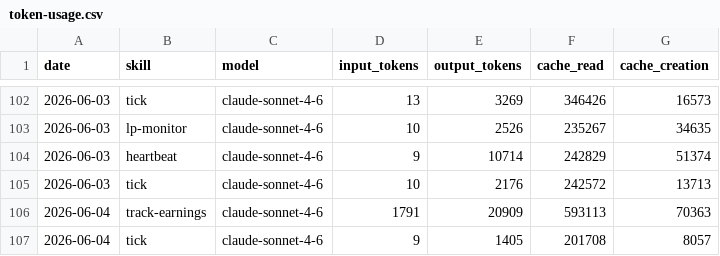
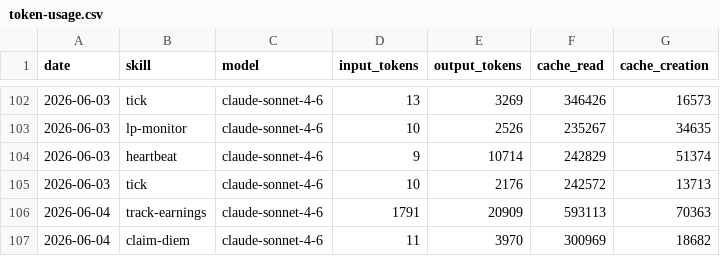
Before and after one commit to antfleet-ops/agent-autonomopoly, a CSV file: memory/token-usage.csv, drawn as a sheet; only a part is shown, gaps mark what is left out.

Commit message:
chore(claim-diem): auto-commit 2026-06-04

```diff
--- a/memory/token-usage.csv
+++ b/memory/token-usage.csv
@@ -106,2 +106,2 @@ date,skill,model,input_tokens,output_tokens,cache_read,cache_creation
 2026-06-04,track-earnings,claude-sonnet-4-6,1791,20909,593113,70363
-2026-06-04,tick,claude-sonnet-4-6,9,1405,201708,8057
+2026-06-04,claim-diem,claude-sonnet-4-6,11,3970,300969,18682
```
Also changed, not shown: 1 other file.
